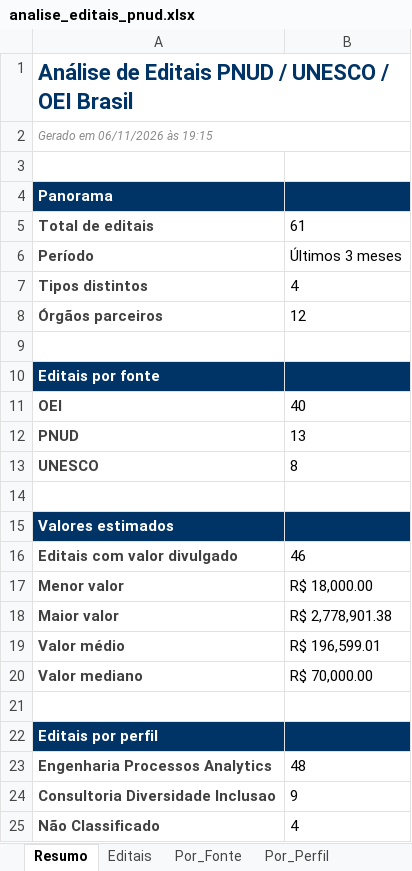
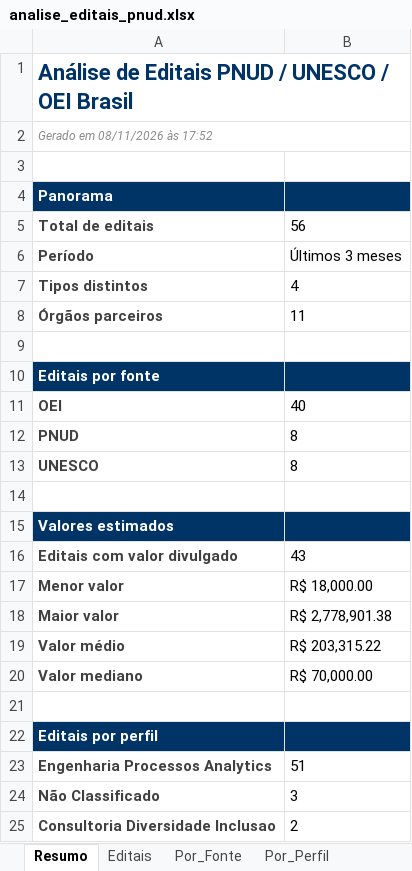
Before and after one commit to ams1974/analise-editais, an Excel workbook: analise_editais_pnud.xlsx, sheet Resumo, drawn as a sheet; values as stored, in another font and other column widths than the file's, no borders; removed rows and columns are numbered as before the commit, all else as after; the diff names each change by its address in the sheet, - before the commit and + after, or states it on an @@ line.

```diff
--- a/analise_editais_pnud.xlsx (sheet Resumo)
+++ b/analise_editais_pnud.xlsx (sheet Resumo)
-A2: Gerado em 06/11/2026 às 19:15
+A2: Gerado em 08/11/2026 às 17:52
-B5: 61
+B5: 56
-B8: 12
+B8: 11
-B12: 13
+B12: 8
-B16: 46
+B16: 43
-B19: R$ 196,599.01
+B19: R$ 203,315.22
-B23: 48
+B23: 51
-row 24: Consultoria Diversidade Inclusao | 9
-B24: 4
+B24: 3
+row 25: Consultoria Diversidade Inclusao | 2
```
Also changed, not shown: sheet Editais, sheet Por_Area, sheet Por_Orgao, sheet Perfis, sheet Por_Perfil, sheet Por_Tipo, 1 more sheet, 8 other files.
